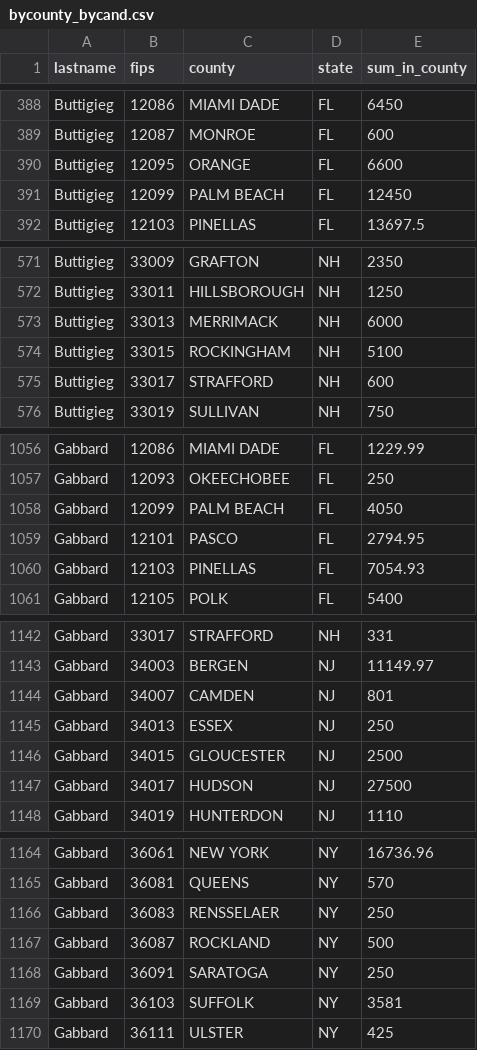
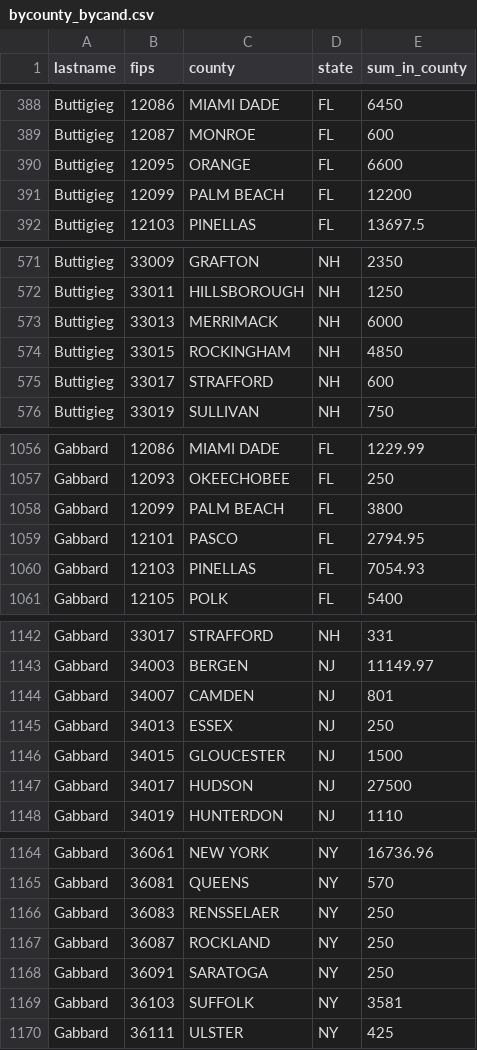
Before and after one commit to amkessler/cnn_fec_prezanalysis, a CSV file: output/bycounty_bycand.csv, drawn as a sheet; only a part is shown, gaps mark what is left out; the diff covers the shown part only.

```diff
--- a/output/bycounty_bycand.csv
+++ b/output/bycounty_bycand.csv
@@ -390,3 +390,3 @@ Buttigieg,12087,MONROE,FL,600
 Buttigieg,12095,ORANGE,FL,6600
-Buttigieg,12099,PALM BEACH,FL,12450
+Buttigieg,12099,PALM BEACH,FL,12200
 Buttigieg,12103,PINELLAS,FL,13697.5
@@ -573,3 +573,3 @@ Buttigieg,33011,HILLSBOROUGH,NH,1250
 Buttigieg,33013,MERRIMACK,NH,6000
-Buttigieg,33015,ROCKINGHAM,NH,5100
+Buttigieg,33015,ROCKINGHAM,NH,4850
 Buttigieg,33017,STRAFFORD,NH,600
@@ -1057,3 +1057,3 @@ Gabbard,12086,MIAMI DADE,FL,1229.99
 Gabbard,12093,OKEECHOBEE,FL,250
-Gabbard,12099,PALM BEACH,FL,4050
+Gabbard,12099,PALM BEACH,FL,3800
 Gabbard,12101,PASCO,FL,2794.95
@@ -1145,3 +1145,3 @@ Gabbard,34007,CAMDEN,NJ,801
 Gabbard,34013,ESSEX,NJ,250
-Gabbard,34015,GLOUCESTER,NJ,2500
+Gabbard,34015,GLOUCESTER,NJ,1500
 Gabbard,34017,HUDSON,NJ,27500
@@ -1166,3 +1166,3 @@ Gabbard,36081,QUEENS,NY,570
 Gabbard,36083,RENSSELAER,NY,250
-Gabbard,36087,ROCKLAND,NY,500
+Gabbard,36087,ROCKLAND,NY,250
 Gabbard,36091,SARATOGA,NY,250
```
Also changed, not shown: 28 edited cells elsewhere in this file, output/top10_byzip_bycand.csv, 5 other files.
